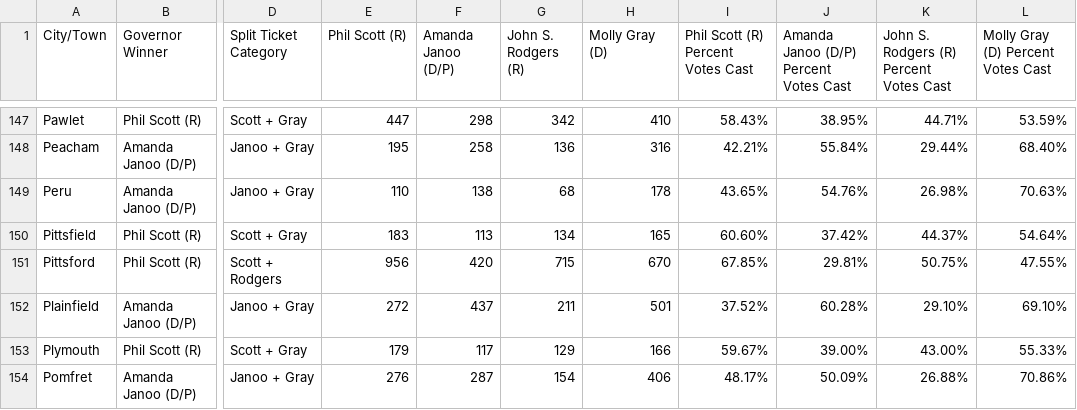
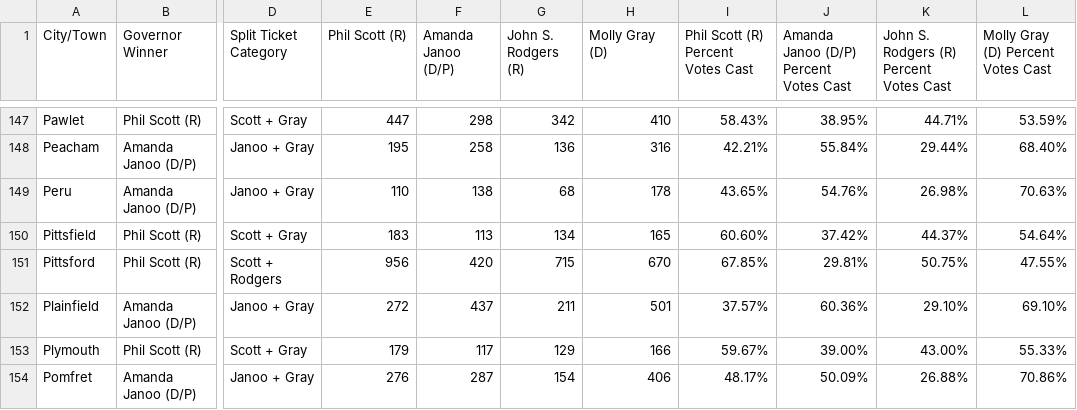
Before and after one commit to jackcary/data, a CSV file: gov_lt_gov_split_ticket_general_2026.csv, drawn as a sheet; only a part is shown, gaps mark what is left out; the diff names each change by its address in the sheet, - before the commit and + after, or states it on an @@ line.

```diff
--- a/gov_lt_gov_split_ticket_general_2026.csv
+++ b/gov_lt_gov_split_ticket_general_2026.csv
-I152: 37.52%
+I152: 37.57%
-J152: 60.28%
+J152: 60.36%
```
Also changed, not shown: gov_select_race_town_votes_candidate_general_2026.csv, high_bailiff_select_race_town_votes_candidate_windsor_general_2026.csv, 1 other file.
